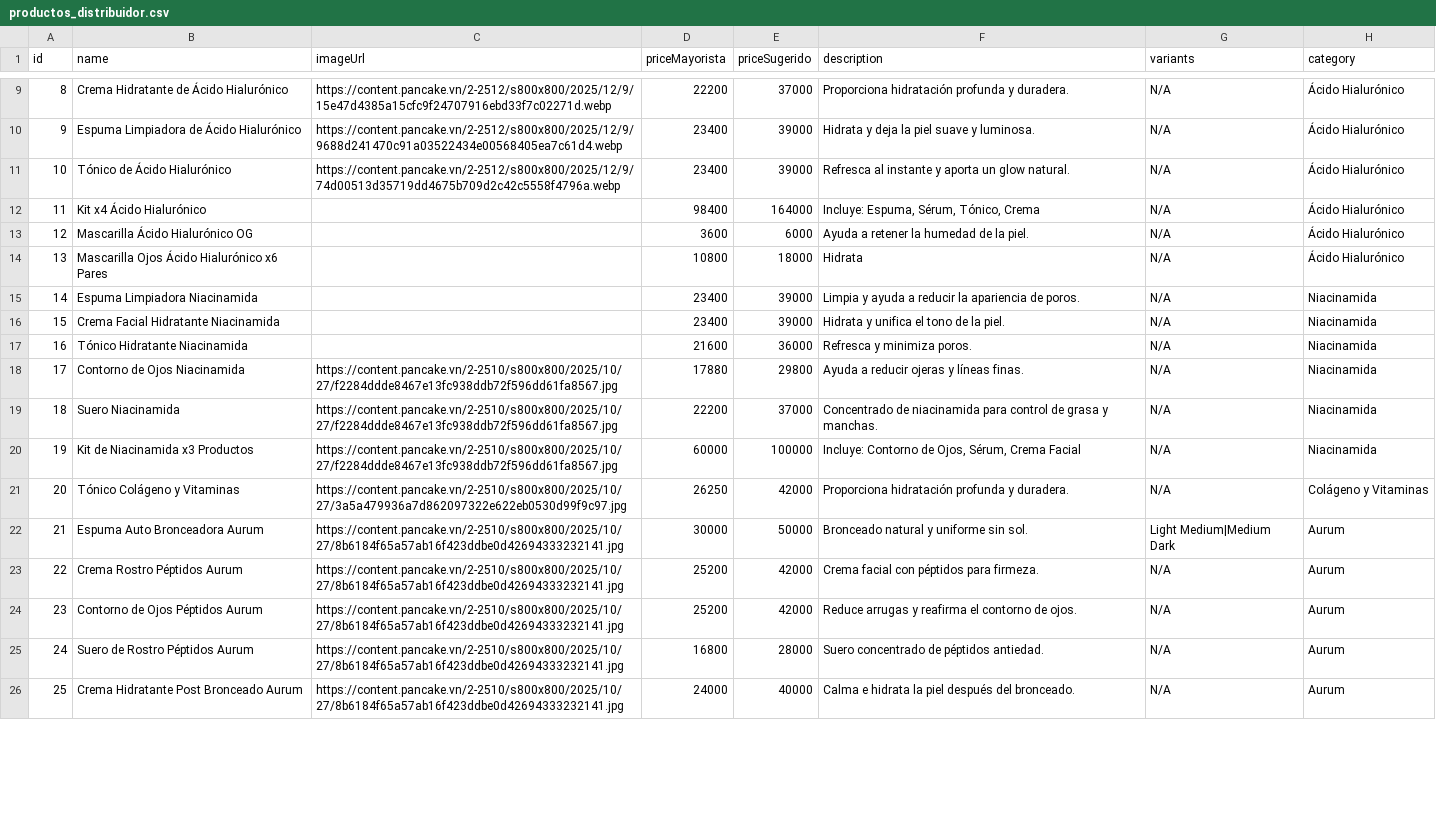
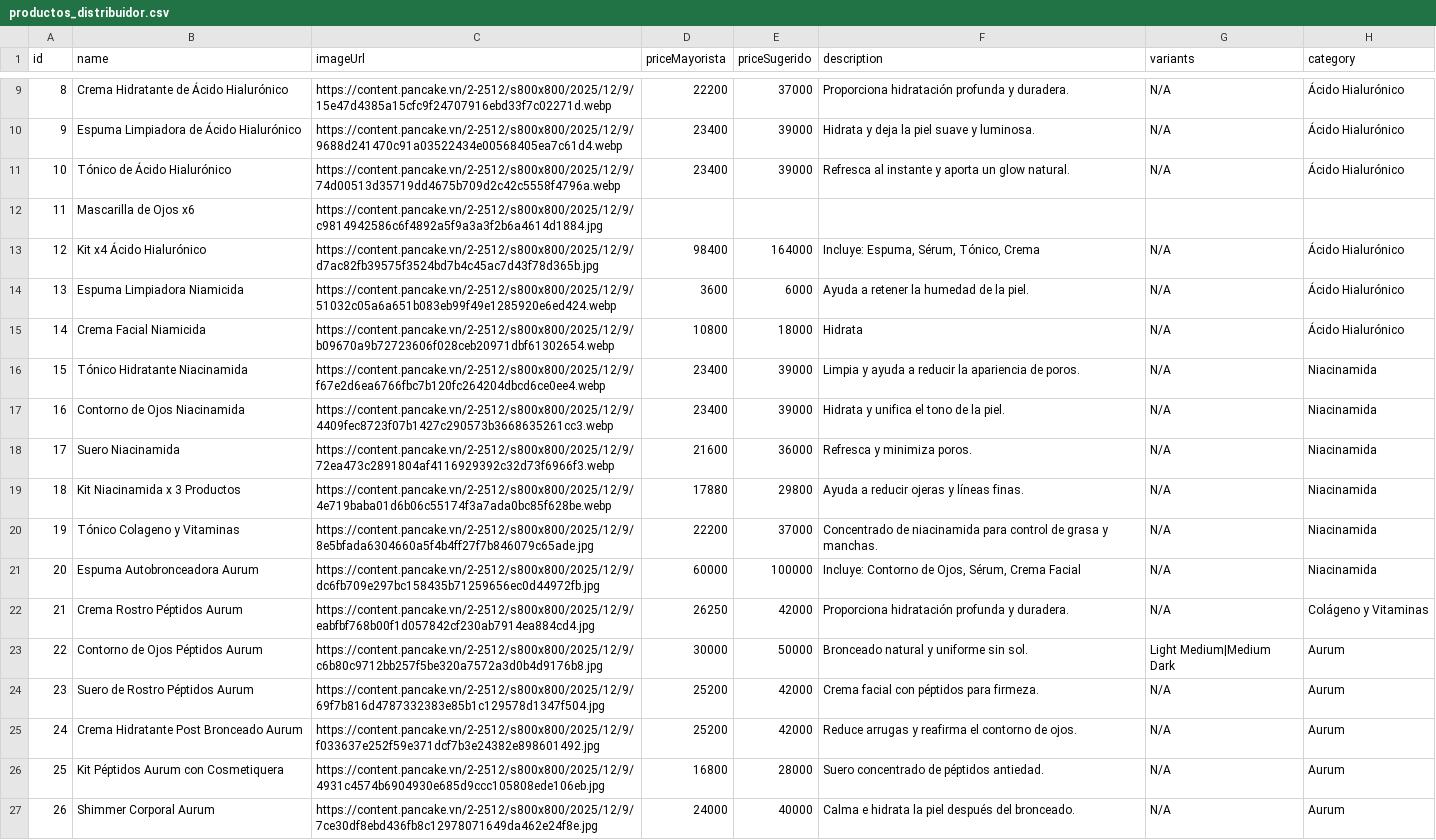
Before and after one commit to amsterdamlab/catalogowaba, a CSV file: productos_distribuidor.csv, drawn as a sheet; only a part is shown, gaps mark what is left out; addresses are those after the commit; the diff covers the shown part only; the diff names each change by its address in the sheet, - before the commit and + after, or states it on an @@ line.

Commit message:
Add files via upload

```diff
--- a/productos_distribuidor.csv
+++ b/productos_distribuidor.csv
+row 12: 11 | Mascarilla de Ojos x6 | https://content.pancake.vn/2-2512/s800x800/2025/12/9/c9814942586c6f4892a5f9a3a3f2b6a4614d1884.jpg
@@ column A (id) renumbered from row 13 down @@
-C13 (imageUrl): (empty)
+C13 (imageUrl): https://content.pancake.vn/2-2512/s800x800/2025/12/9/d7ac82fb39575f3524bd7b4c45ac7d43f78d365b.jpg
-B14 (name): Mascarilla Ácido Hialurónico OG
+B14 (name): Espuma Limpiadora Niamicida
-C14 (imageUrl): (empty)
+C14 (imageUrl): https://content.pancake.vn/2-2512/s800x800/2025/12/9/51032c05a6a651b083eb99f49e1285920e6ed424.webp
-B15 (name): Mascarilla Ojos Ácido Hialurónico x6 Pares
+B15 (name): Crema Facial Niamicida
-C15 (imageUrl): (empty)
+C15 (imageUrl): https://content.pancake.vn/2-2512/s800x800/2025/12/9/b09670a9b72723606f028ceb20971dbf61302654.webp
-B16 (name): Espuma Limpiadora Niacinamida
+B16 (name): Tónico Hidratante Niacinamida
-C16 (imageUrl): (empty)
+C16 (imageUrl): https://content.pancake.vn/2-2512/s800x800/2025/12/9/f67e2d6ea6766fbc7b120fc264204dbcd6ce0ee4.webp
-B17 (name): Crema Facial Hidratante Niacinamida
+B17 (name): Contorno de Ojos Niacinamida
-C17 (imageUrl): (empty)
+C17 (imageUrl): https://content.pancake.vn/2-2512/s800x800/2025/12/9/4409fec8723f07b1427c290573b3668635261cc3.webp
-B18 (name): Tónico Hidratante Niacinamida
+B18 (name): Suero Niacinamida
-C18 (imageUrl): (empty)
+C18 (imageUrl): https://content.pancake.vn/2-2512/s800x800/2025/12/9/72ea473c2891804af4116929392c32d73f6966f3.webp
-B19 (name): Contorno de Ojos Niacinamida
+B19 (name): Kit Niacinamida x 3 Productos
-C19 (imageUrl): https://content.pancake.vn/2-2510/s800x800/2025/10/27/f2284ddde8467e13fc938ddb72f596dd61fa8567.jpg
+C19 (imageUrl): https://content.pancake.vn/2-2512/s800x800/2025/12/9/4e719baba01d6b06c55174f3a7ada0bc85f628be.webp
-B20 (name): Suero Niacinamida
+B20 (name): Tónico Colageno y Vitaminas
-C20 (imageUrl): https://content.pancake.vn/2-2510/s800x800/2025/10/27/f2284ddde8467e13fc938ddb72f596dd61fa8567.jpg
+C20 (imageUrl): https://content.pancake.vn/2-2512/s800x800/2025/12/9/8e5bfada6304660a5f4b4ff27f7b846079c65ade.jpg
-B21 (name): Kit de Niacinamida x3 Productos
+B21 (name): Espuma Autobronceadora Aurum
-C21 (imageUrl): https://content.pancake.vn/2-2510/s800x800/2025/10/27/f2284ddde8467e13fc938ddb72f596dd61fa8567.jpg
+C21 (imageUrl): https://content.pancake.vn/2-2512/s800x800/2025/12/9/dc6fb709e297bc158435b71259656ec0d44972fb.jpg
-B22 (name): Tónico Colágeno y Vitaminas
+B22 (name): Crema Rostro Péptidos Aurum
-C22 (imageUrl): https://content.pancake.vn/2-2510/s800x800/2025/10/27/3a5a479936a7d862097322e622eb0530d99f9c97.jpg
+C22 (imageUrl): https://content.pancake.vn/2-2512/s800x800/2025/12/9/eabfbf768b00f1d057842cf230ab7914ea884cd4.jpg
-B23 (name): Espuma Auto Bronceadora Aurum
+B23 (name): Contorno de Ojos Péptidos Aurum
-C23 (imageUrl): https://content.pancake.vn/2-2510/s800x800/2025/10/27/8b6184f65a57ab16f423ddbe0d42694333232141.jpg
+C23 (imageUrl): https://content.pancake.vn/2-2512/s800x800/2025/12/9/c6b80c9712bb257f5be320a7572a3d0b4d9176b8.jpg
-B24 (name): Crema Rostro Péptidos Aurum
+B24 (name): Suero de Rostro Péptidos Aurum
-C24 (imageUrl): https://content.pancake.vn/2-2510/s800x800/2025/10/27/8b6184f65a57ab16f423ddbe0d42694333232141.jpg
+C24 (imageUrl): https://content.pancake.vn/2-2512/s800x800/2025/12/9/69f7b816d4787332383e85b1c129578d1347f504.jpg
-B25 (name): Contorno de Ojos Péptidos Aurum
+B25 (name): Crema Hidratante Post Bronceado Aurum
-C25 (imageUrl): https://content.pancake.vn/2-2510/s800x800/2025/10/27/8b6184f65a57ab16f423ddbe0d42694333232141.jpg
+C25 (imageUrl): https://content.pancake.vn/2-2512/s800x800/2025/12/9/f033637e252f59e371dcf7b3e24382e898601492.jpg
-B26 (name): Suero de Rostro Péptidos Aurum
+B26 (name): Kit Péptidos Aurum con Cosmetiquera
-C26 (imageUrl): https://content.pancake.vn/2-2510/s800x800/2025/10/27/8b6184f65a57ab16f423ddbe0d42694333232141.jpg
+C26 (imageUrl): https://content.pancake.vn/2-2512/s800x800/2025/12/9/4931c4574b6904930e685d9ccc105808ede106eb.jpg
-B27 (name): Crema Hidratante Post Bronceado Aurum
+B27 (name): Shimmer Corporal Aurum
-C27 (imageUrl): https://content.pancake.vn/2-2510/s800x800/2025/10/27/8b6184f65a57ab16f423ddbe0d42694333232141.jpg
+C27 (imageUrl): https://content.pancake.vn/2-2512/s800x800/2025/12/9/7ce30df8ebd436fb8c12978071649da462e24f8e.jpg
```
Also changed, not shown: 21 edited cells elsewhere in this file.
